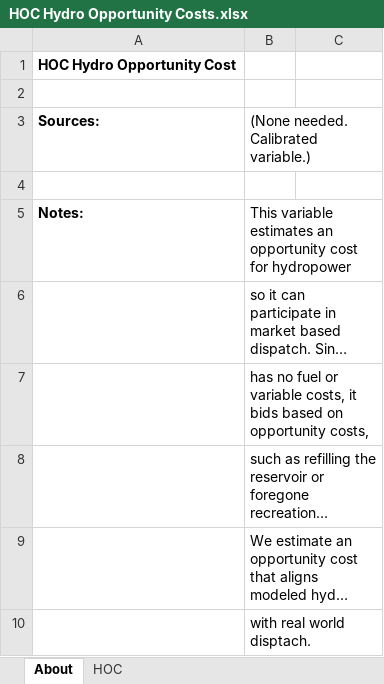
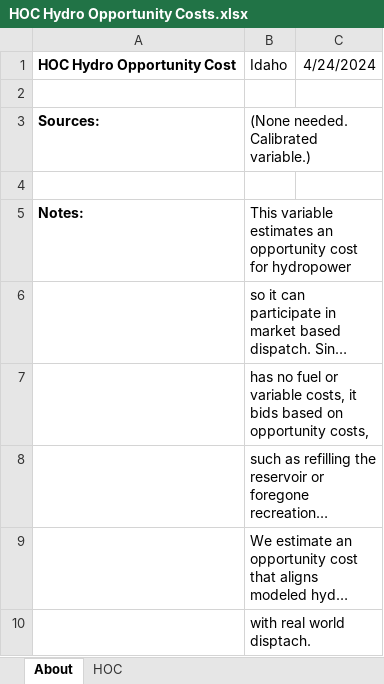
Before and after one commit to EnergyInnovation/eps-idaho, an Excel workbook: InputData/elec/HOC/HOC Hydro Opportunity Costs.xlsx, sheet About, drawn as a sheet; long unchanged cells end in …; values as stored, in another font and other column widths than the file's, no borders; removed rows and columns are numbered as before the commit, all else as after; the diff names each change by its address in the sheet, - before the commit and + after, or states it on an @@ line.

```diff
--- a/InputData/elec/HOC/HOC Hydro Opportunity Costs.xlsx (sheet About)
+++ b/InputData/elec/HOC/HOC Hydro Opportunity Costs.xlsx (sheet About)
-row 1: HOC Hydro Opportunity Cost
+row 1: HOC Hydro Opportunity Cost | Idaho | 4/24/2024
```
Also changed, not shown: sheet HOC, InputData/ctrl-settings/BESHFoFRV/Boolean Elec Suppliers Have Foresight of Future RPS Values.xlsx, 21 other files.
